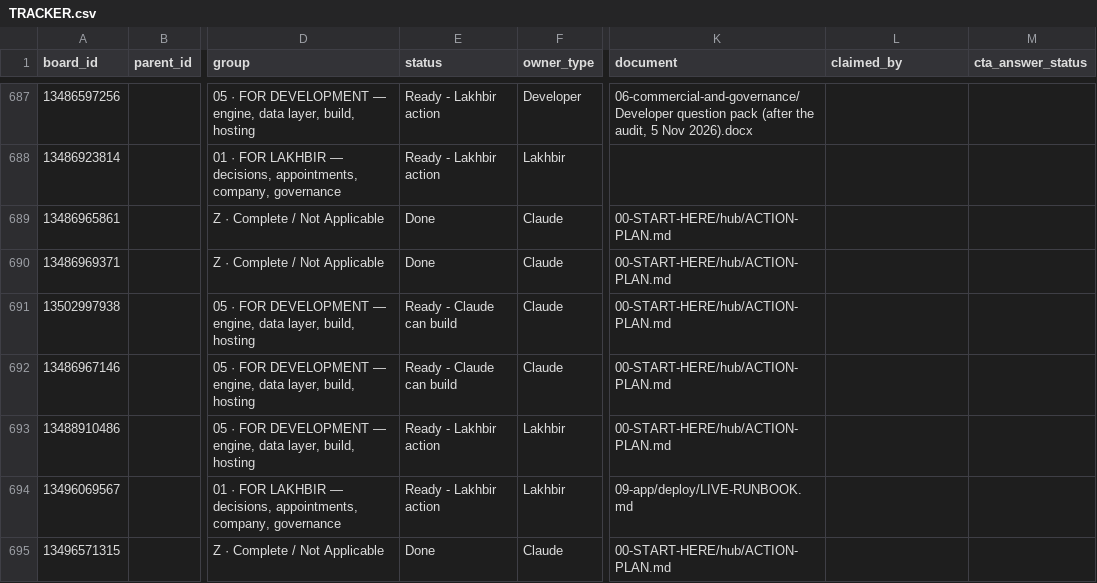
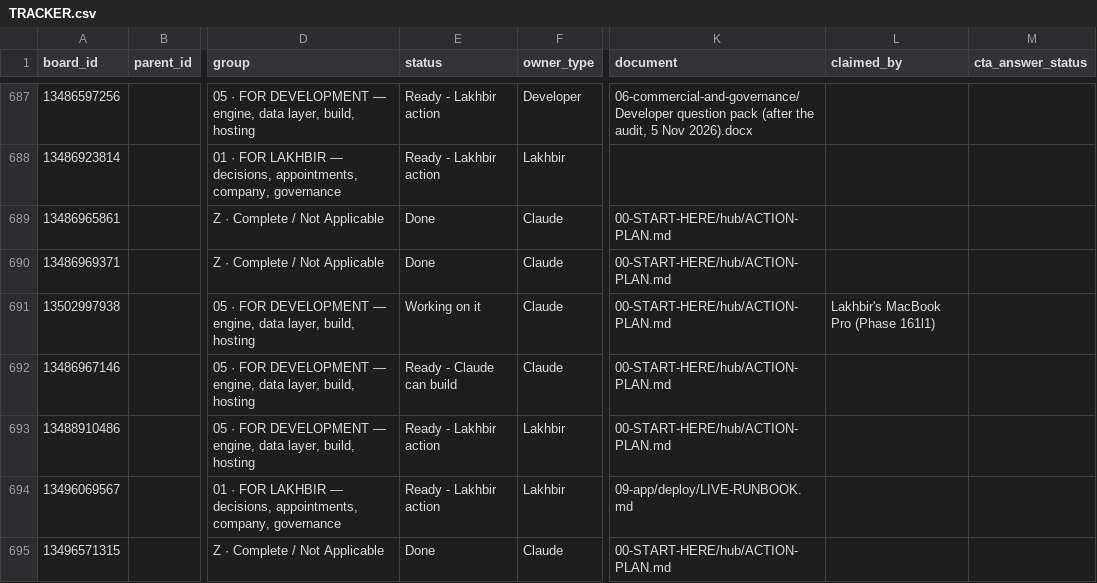
Before and after one commit to ldhillonaqlios/caprebate, a CSV file: Caprebate/00-START-HERE/hub/TRACKER.csv, drawn as a sheet; only a part is shown, gaps mark what is left out; the diff names each change by its address in the sheet, - before the commit and + after, or states it on an @@ line.

```diff
--- a/Caprebate/00-START-HERE/hub/TRACKER.csv
+++ b/Caprebate/00-START-HERE/hub/TRACKER.csv
-E691 (status): Ready - Claude can build
+E691 (status): Working on it
-L691 (claimed_by): (empty)
+L691 (claimed_by): Lakhbir's MacBook Pro (Phase 161l1)
```
Also changed, not shown: 2 other files.
